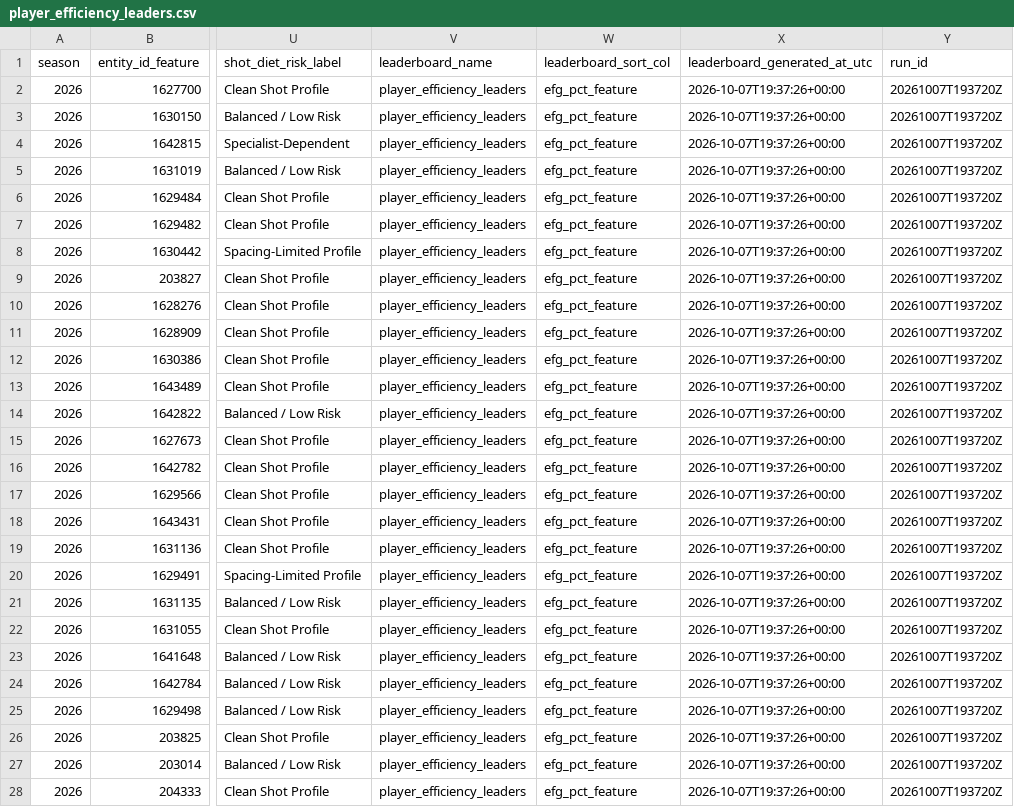
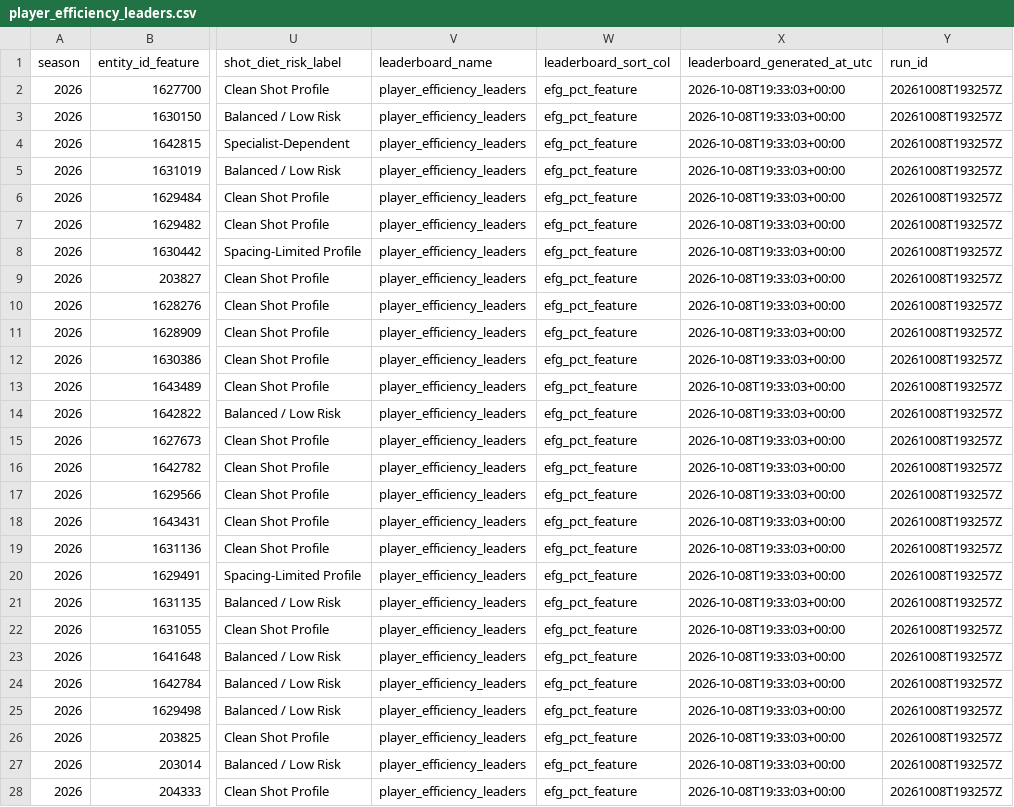
Before and after one commit to kbsmd-sportsmusicdata/wnba-pbpstats-2026-pipeline, a CSV file: data/pbpstats_wnba_2026/features_latest/2026/leaderboards/player_efficiency_leaders.csv, drawn as a sheet; only a part is shown, gaps mark what is left out; the diff covers the shown part only; the diff names each change by its address in the sheet, - before the commit and + after, or states it on an @@ line.

```diff
--- a/data/pbpstats_wnba_2026/features_latest/2026/leaderboards/player_efficiency_leaders.csv
+++ b/data/pbpstats_wnba_2026/features_latest/2026/leaderboards/player_efficiency_leaders.csv
-X2:X28 (leaderboard_generated_at_utc): 2026-10-07T19:37:26+00:00
+X2:X28 (leaderboard_generated_at_utc): 2026-10-08T19:33:03+00:00
-Y2:Y28 (run_id): 20261007T193720Z
+Y2:Y28 (run_id): 20261008T193257Z
```
Also changed, not shown: 6 edited cells elsewhere in this file, data/pbpstats_wnba_2026/clean_latest/2026/player_totals_clean_latest.csv, data/pbpstats_wnba_2026/clean_latest/2026/team_totals_clean_latest.csv, 32 other files.
